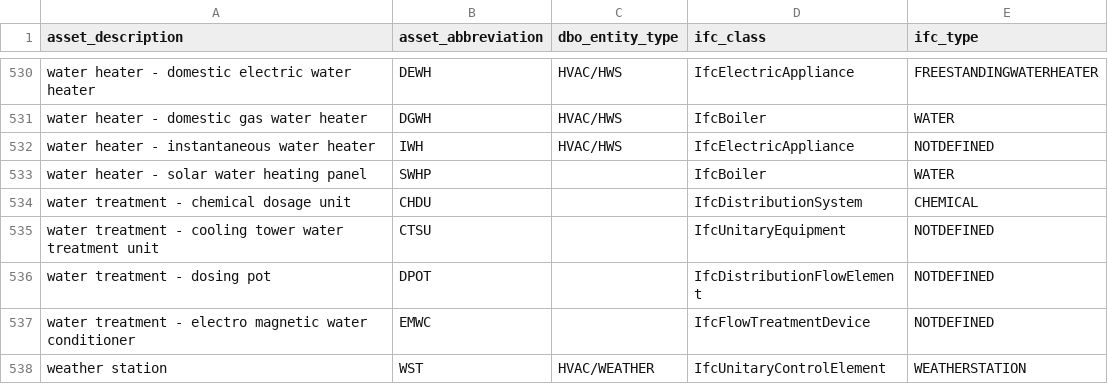
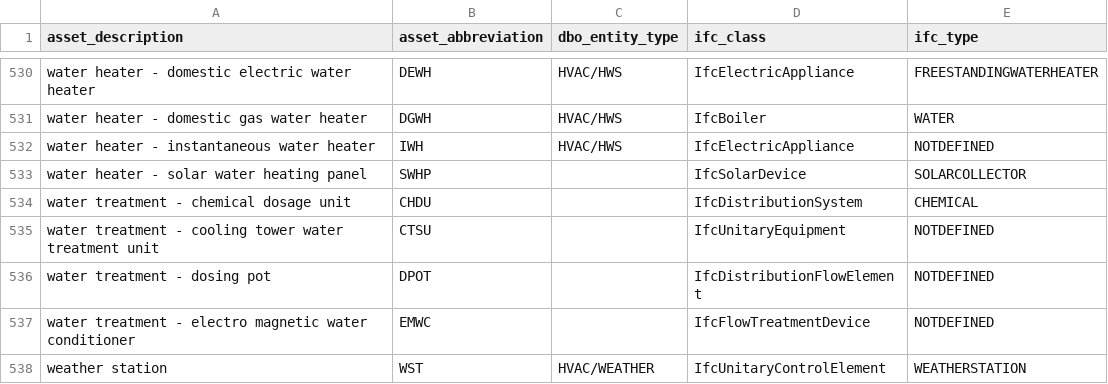
Before and after one commit to theodi/BDNS, a CSV file: BDNS_Abbreviations_Register.csv, drawn as a sheet; only a part is shown, gaps mark what is left out.

Commit message:
solar collector

```diff
--- a/BDNS_Abbreviations_Register.csv
+++ b/BDNS_Abbreviations_Register.csv
@@ -532,3 +532,3 @@ water heater - domestic gas water heater,DGWH,HVAC/HWS,IfcBoiler,WATER
 water heater - instantaneous water heater,IWH,HVAC/HWS,IfcElectricAppliance,NOTDEFINED
-water heater - solar water heating panel,SWHP,,IfcBoiler,WATER
+water heater - solar water heating panel,SWHP,,IfcSolarDevice,SOLARCOLLECTOR
 water treatment - chemical dosage unit,CHDU,,IfcDistributionSystem,CHEMICAL
```
